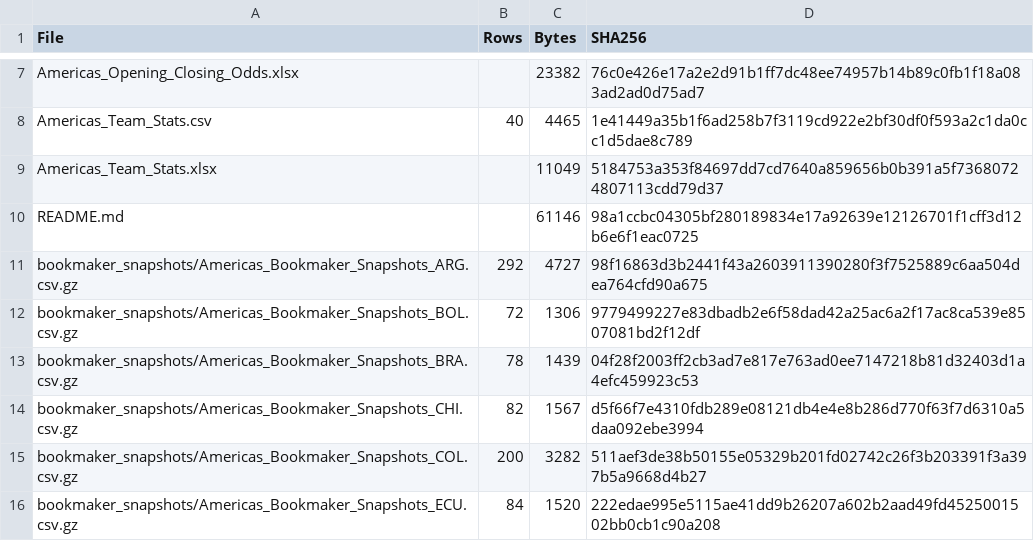
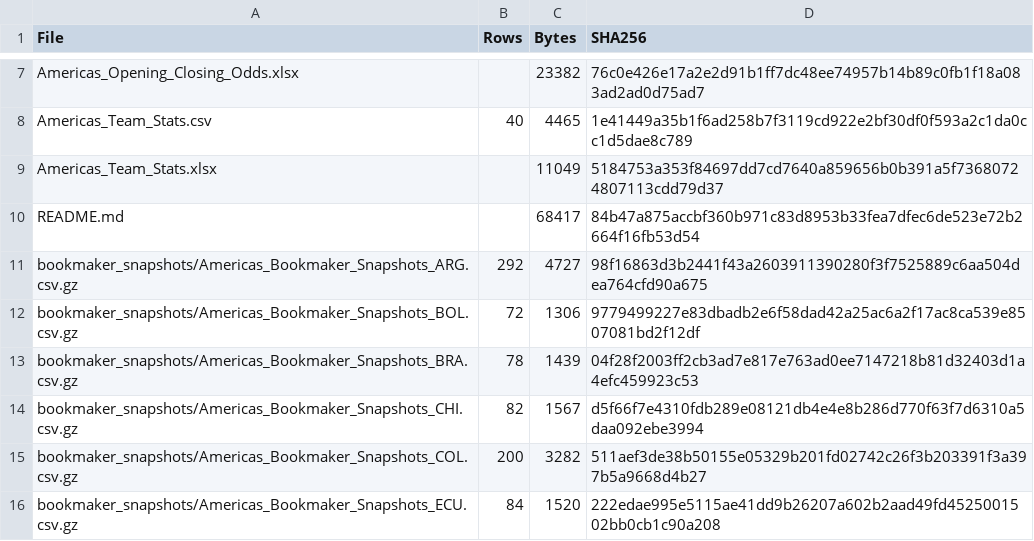
Before and after one commit to ovignez-hash/americas-football-odds-pinnacle, a CSV file: sample/MANIFEST.csv, drawn as a sheet; only a part is shown, gaps mark what is left out.

```diff
--- a/sample/MANIFEST.csv
+++ b/sample/MANIFEST.csv
@@ -9,3 +9,3 @@ Americas_Team_Stats.csv,40,4465,1e41449a35b1f6ad258b7f3119cd922e2bf30df0f593a2c1
 Americas_Team_Stats.xlsx,,11049,5184753a353f84697dd7cd7640a859656b0b391a5f73680724807113cdd79d37
-README.md,,61146,98a1ccbc04305bf280189834e17a92639e12126701f1cff3d12b6e6f1eac0725
+README.md,,68417,84b47a875accbf360b971c83d8953b33fea7dfec6de523e72b2664f16fb53d54
 bookmaker_snapshots/Americas_Bookmaker_Snapshots_ARG.csv.gz,292,4727,98f16863d3b2441f43a2603911390280f3f7525889c6aa504dea764cfd90a675
```
Also changed, not shown: 1 other file.
